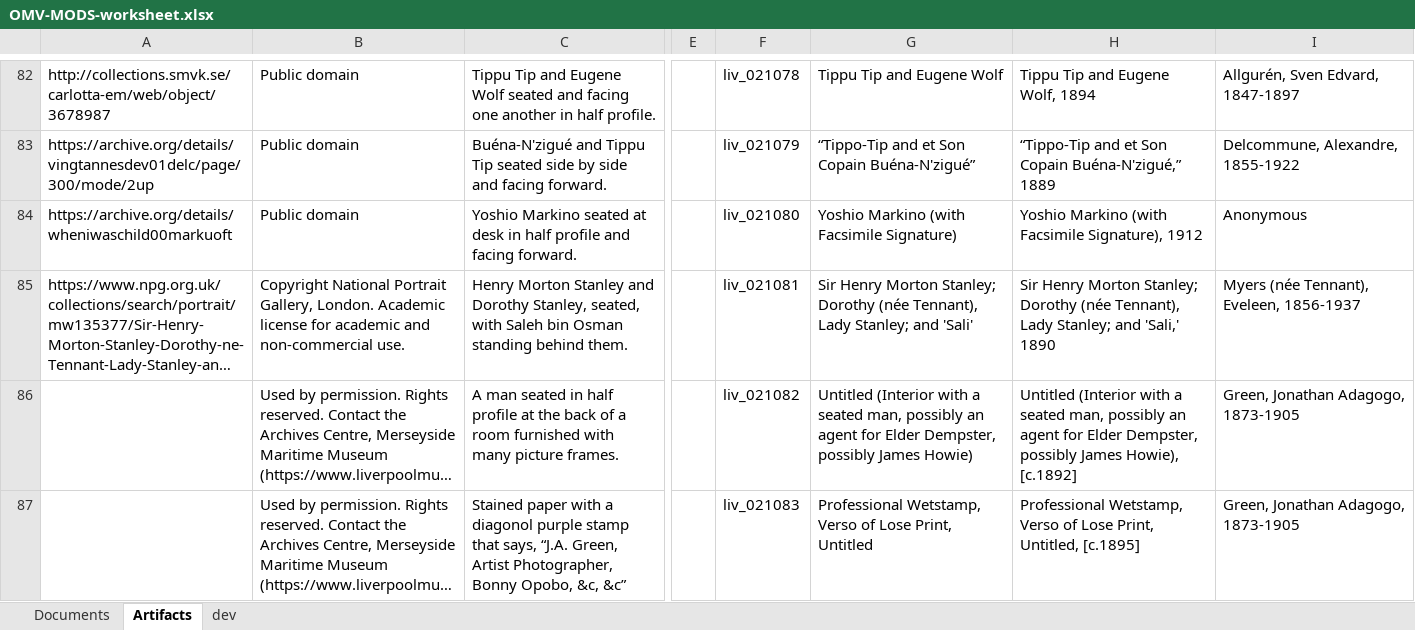
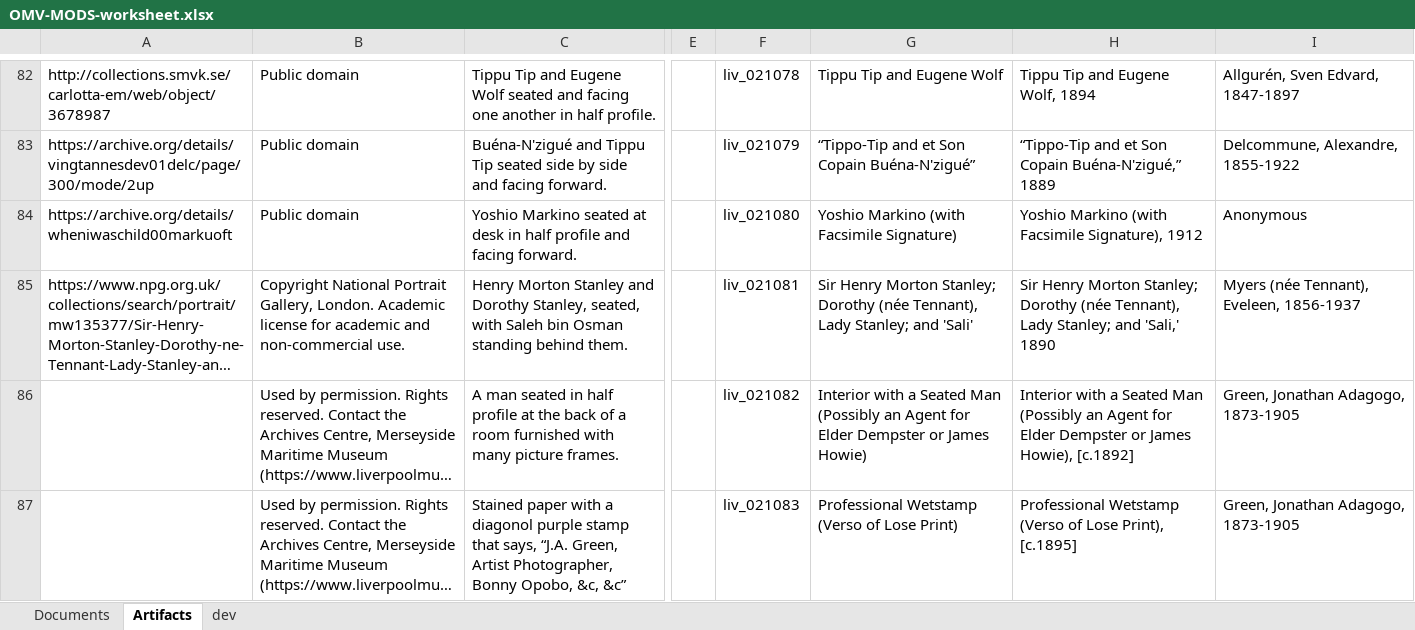
Before and after one commit to livingstoneonline/onemorevoice, an Excel workbook: xml/OMV-MODS-worksheet.xlsx, sheet Artifacts, drawn as a sheet; only a part is shown, gaps mark what is left out; long unchanged cells end in …; values as stored, in another font and other column widths than the file's, no borders; the diff names each change by its address in the sheet, - before the commit and + after, or states it on an @@ line.

Commit message:
update mods

```diff
--- a/xml/OMV-MODS-worksheet.xlsx (sheet Artifacts)
+++ b/xml/OMV-MODS-worksheet.xlsx (sheet Artifacts)
-G86: Untitled (Interior with a seated man, possibly an agent for Elder Dempster, possibly James Howie)
+G86: Interior with a Seated Man (Possibly an Agent for Elder Dempster or James Howie)
-H86: Untitled (Interior with a seated man, possibly an agent for Elder Dempster, possibly James Howie),…
+H86: Interior with a Seated Man (Possibly an Agent for Elder Dempster or James Howie),…
-G87: Professional Wetstamp, Verso of Lose Print, Untitled
+G87: Professional Wetstamp (Verso of Lose Print)
-H87: Professional Wetstamp, Verso of Lose Print, Untitled, [c.1895]
+H87: Professional Wetstamp (Verso of Lose Print), [c.1895]
```
